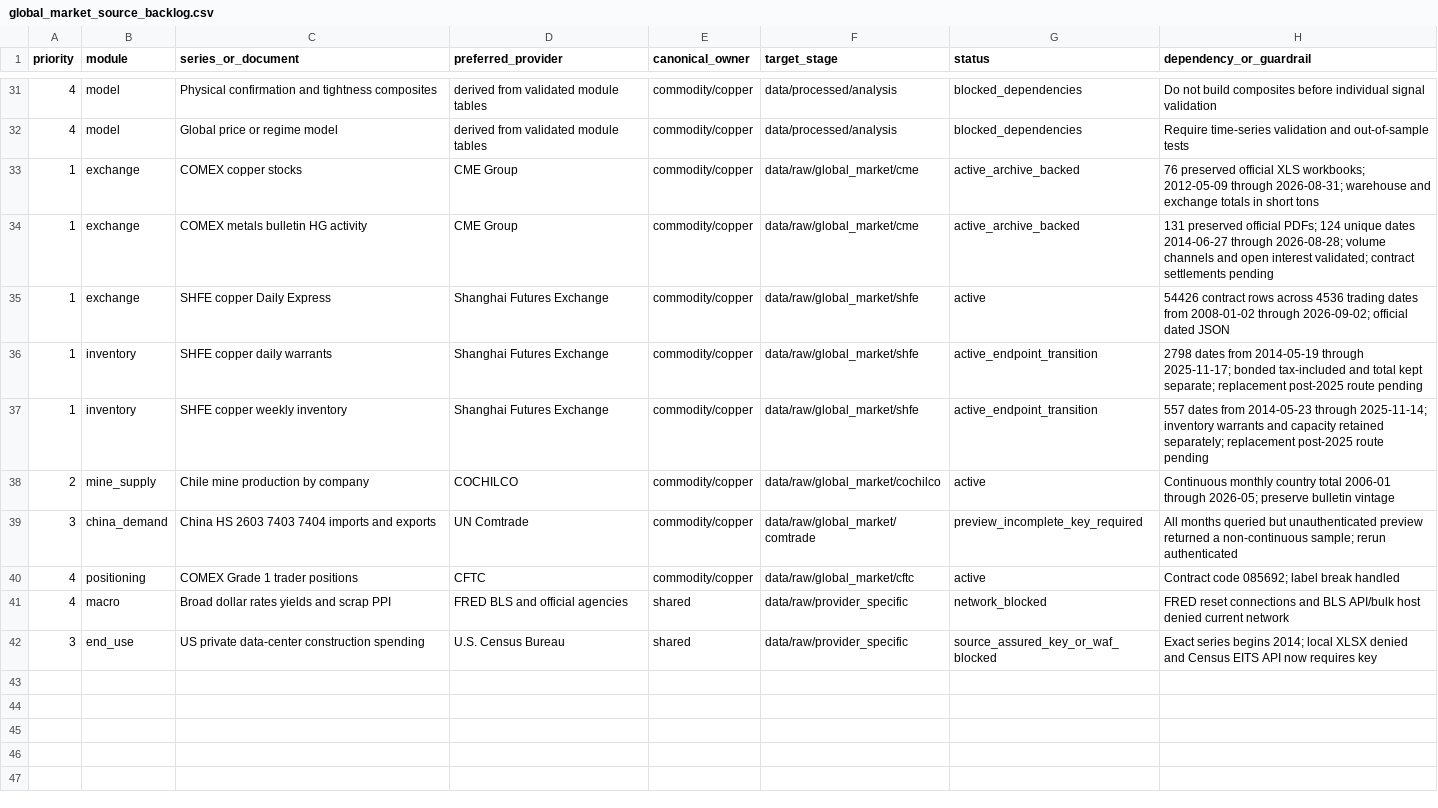
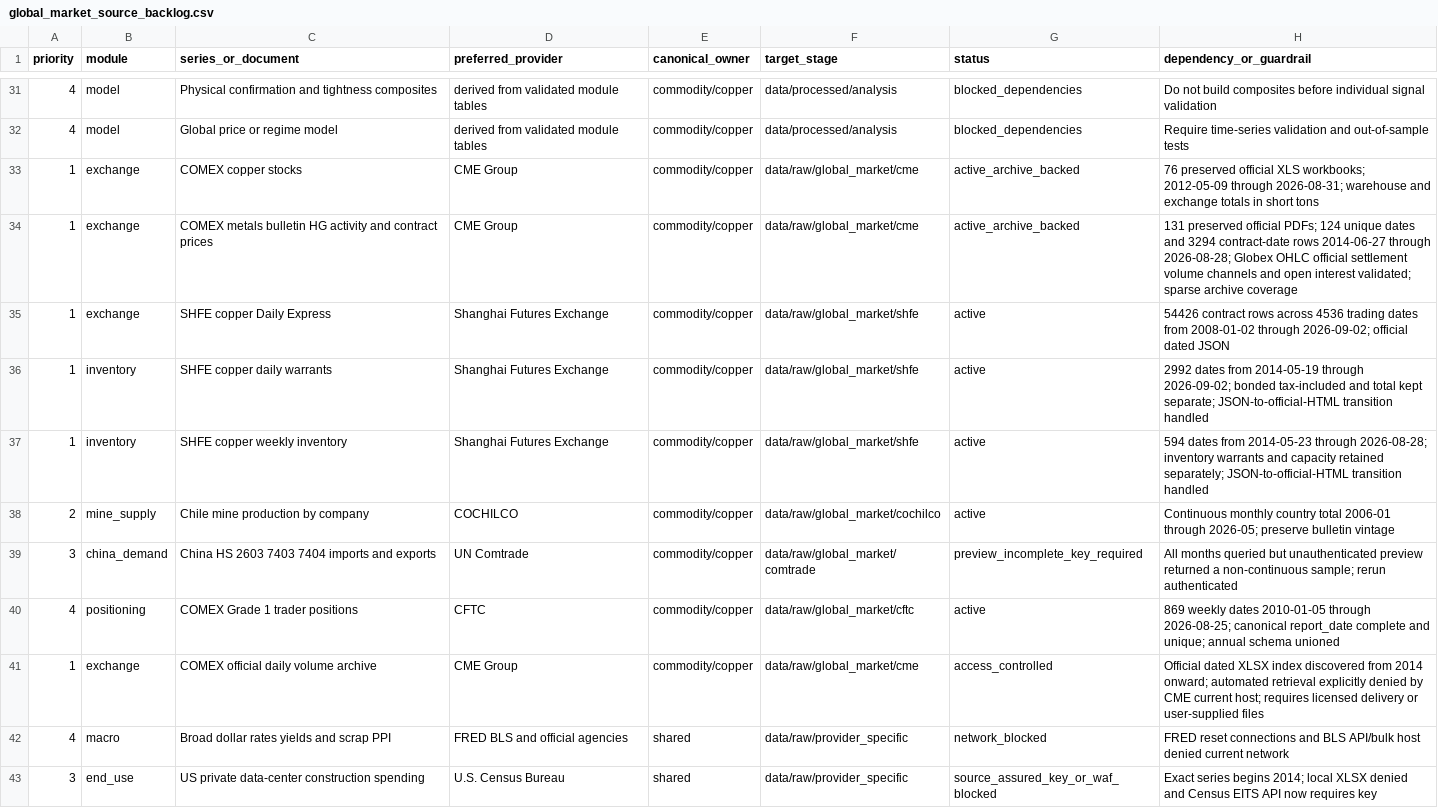
Before and after one commit to amirabadimm/empirical-economics-research, a CSV file: commodity/copper/docs/global_market_source_backlog.csv, drawn as a sheet; only a part is shown, gaps mark what is left out.

Commit message:
Checkpoint copper datasets and collector fixes before KPI scope reduction

```diff
--- a/commodity/copper/docs/global_market_source_backlog.csv
+++ b/commodity/copper/docs/global_market_source_backlog.csv
@@ -33,9 +33,10 @@ priority,module,series_or_document,preferred_provider,canonical_owner,target_sta
 1,exchange,COMEX copper stocks,CME Group,commodity/copper,data/raw/global_market/cme,active_archive_backed,76 preserved official XLS workbooks; 2012-05-09 through 2026-08-31; warehouse and exchange totals in short tons
-1,exchange,COMEX metals bulletin HG activity,CME Group,commodity/copper,data/raw/global_market/cme,active_archive_backed,131 preserved official PDFs; 124 unique dates 2014-06-27 through 2026-08-28; volume channels and open interest validated; contract settlements pending
+1,exchange,COMEX metals bulletin HG activity and contract prices,CME Group,commodity/copper,data/raw/global_market/cme,active_archive_backed,131 preserved official PDFs; 124 unique dates and 3294 contract-date rows 2014-06-27 through 2026-08-28; Globex OHLC official settlement volume channels and open interest validated; sparse archive coverage
 1,exchange,SHFE copper Daily Express,Shanghai Futures Exchange,commodity/copper,data/raw/global_market/shfe,active,54426 contract rows across 4536 trading dates from 2008-01-02 through 2026-09-02; official dated JSON
-1,inventory,SHFE copper daily warrants,Shanghai Futures Exchange,commodity/copper,data/raw/global_market/shfe,active_endpoint_transition,2798 dates from 2014-05-19 through 2025-11-17; bonded tax-included and total kept separate; replacement post-2025 route pending
-1,inventory,SHFE copper weekly inventory,Shanghai Futures Exchange,commodity/copper,data/raw/global_market/shfe,active_endpoint_transition,557 dates from 2014-05-23 through 2025-11-14; inventory warrants and capacity retained separately; replacement post-2025 route pending
+1,inventory,SHFE copper daily warrants,Shanghai Futures Exchange,commodity/copper,data/raw/global_market/shfe,active,2992 dates from 2014-05-19 through 2026-09-02; bonded tax-included and total kept separate; JSON-to-official-HTML transition handled
+1,inventory,SHFE copper weekly inventory,Shanghai Futures Exchange,commodity/copper,data/raw/global_market/shfe,active,594 dates from 2014-05-23 through 2026-08-28; inventory warrants and capacity retained separately; JSON-to-official-HTML transition handled
 2,mine_supply,Chile mine production by company,COCHILCO,commodity/copper,data/raw/global_market/cochilco,active,Continuous monthly country total 2006-01 through 2026-05; preserve bulletin vintage
 3,china_demand,China HS 2603 7403 7404 imports and exports,UN Comtrade,commodity/copper,data/raw/global_market/comtrade,preview_incomplete_key_required,All months queried but unauthenticated preview returned a non-continuous sample; rerun authenticated
-4,positioning,COMEX Grade 1 trader positions,CFTC,commodity/copper,data/raw/global_market/cftc,active,Contract code 085692; label break handled
+4,positioning,COMEX Grade 1 trader positions,CFTC,commodity/copper,data/raw/global_market/cftc,active,869 weekly dates 2010-01-05 through 2026-08-25; canonical report_date complete and unique; annual schema unioned
+1,exchange,COMEX official daily volume archive,CME Group,commodity/copper,data/raw/global_market/cme,access_controlled,Official dated XLSX index discovered from 2014 onward; automated retrieval explicitly denied by CME current host; requires licensed delivery or user-supplied files
 4,macro,Broad dollar rates yields and scrap PPI,FRED BLS and official agencies,shared,data/raw/provider_specific,network_blocked,FRED reset connections and BLS API/bulk host denied current network
```
Also changed, not shown: 11 other files.
